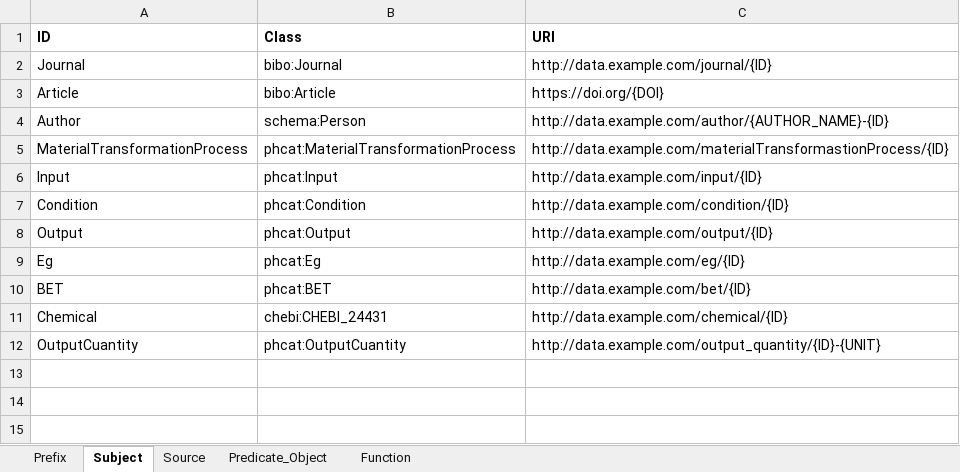
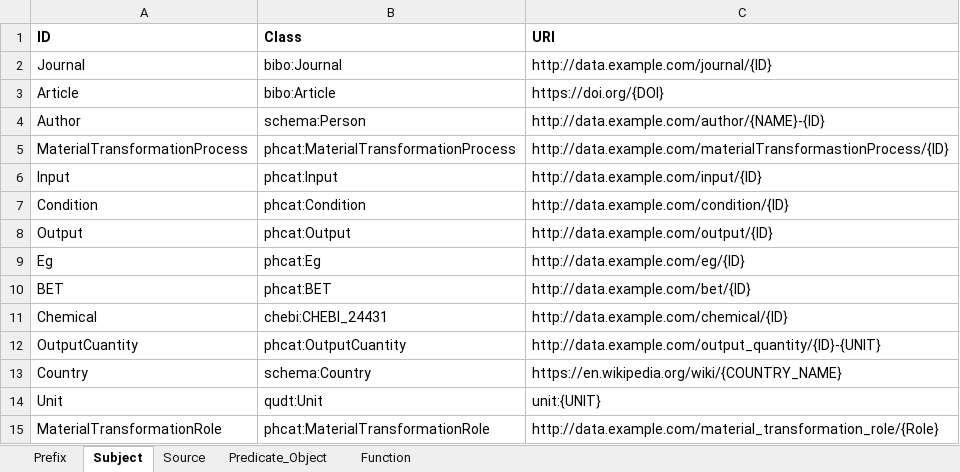
Before and after one commit to SolarChem/solarchem-ontology, an Excel workbook: data_mappeator/InputPhotocalysisMapping.xlsx, sheet Subject, drawn as a sheet; values as stored, in another font and other column widths than the file's, no borders; the diff names each change by its address in the sheet, - before the commit and + after, or states it on an @@ line.

```diff
--- a/data_mappeator/InputPhotocalysisMapping.xlsx (sheet Subject)
+++ b/data_mappeator/InputPhotocalysisMapping.xlsx (sheet Subject)
-C4 (URI): http://data.example.com/author/{AUTHOR_NAME}-{ID}
+C4 (URI): http://data.example.com/author/{NAME}-{ID}
+row 13: Country | schema:Country | https://en.wikipedia.org/wiki/{COUNTRY_NAME}
+row 14: Unit | qudt:Unit | unit:{UNIT}
+row 15: MaterialTransformationRole | phcat:MaterialTransformationRole | http://data.example.com/material_transformation_role/{Role}
```
Also changed, not shown: sheet Predicate_Object, sheet Source, 5 other files.
